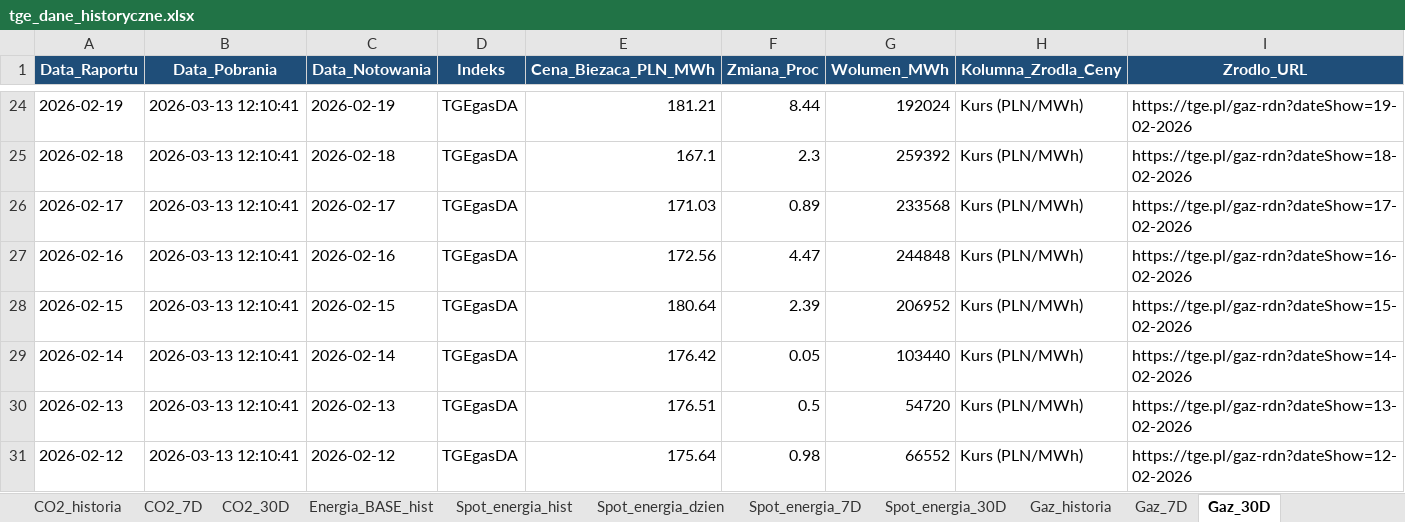
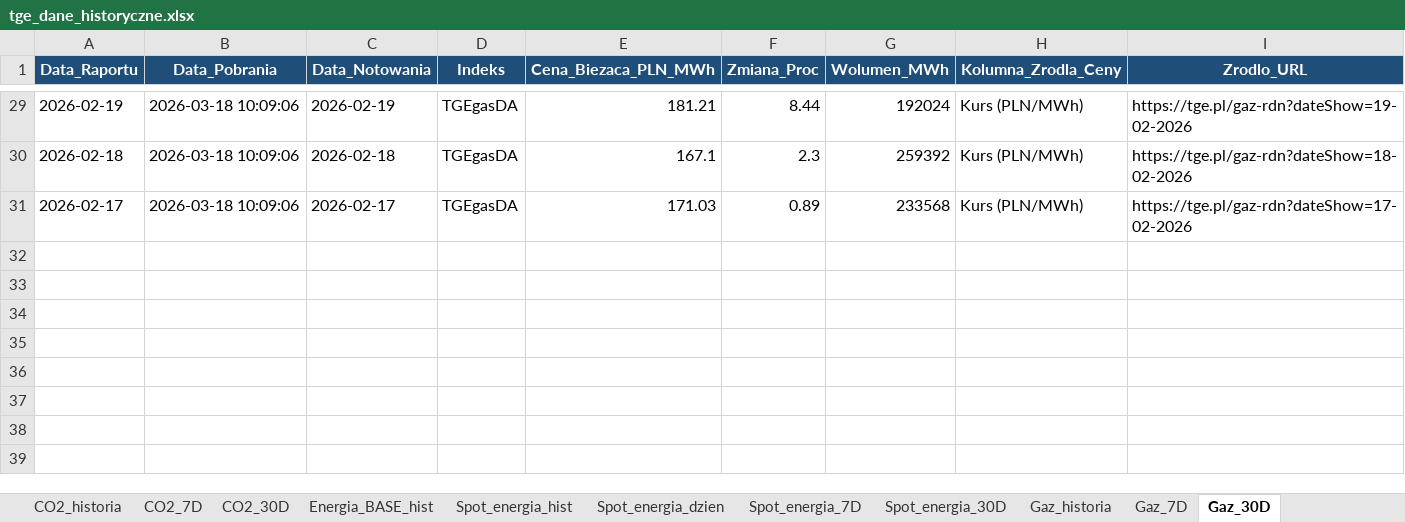
Before and after one commit to maslankadamian/Scraper-TGE, an Excel workbook: tge_dane_historyczne.xlsx, sheet Gaz_30D, drawn as a sheet; only a part is shown, gaps mark what is left out; values as stored, in another font and other column widths than the file's, no borders; removed rows and columns are numbered as before the commit, all else as after; the diff covers the shown part only; the diff names each change by its address in the sheet, - before the commit and + after, or states it on an @@ line.

```diff
--- a/tge_dane_historyczne.xlsx (sheet Gaz_30D)
+++ b/tge_dane_historyczne.xlsx (sheet Gaz_30D)
-B29:B31 (Data_Pobrania): 2026-03-13 12:10:41
+B29:B31 (Data_Pobrania): 2026-03-18 10:09:06
-row 27: 2026-02-16 | 2026-03-13 12:10:41 | 2026-02-16 | TGEgasDA | 172.56 | 4.47 | 244848 | Kurs (PLN/MWh) | https://tge.pl/gaz-rdn?dateShow=16-02-2026
-row 28: 2026-02-15 | 2026-03-13 12:10:41 | 2026-02-15 | TGEgasDA | 180.64 | 2.39 | 206952 | Kurs (PLN/MWh) | https://tge.pl/gaz-rdn?dateShow=15-02-2026
-row 29: 2026-02-14 | 2026-03-13 12:10:41 | 2026-02-14 | TGEgasDA | 176.42 | 0.05 | 103440 | Kurs (PLN/MWh) | https://tge.pl/gaz-rdn?dateShow=14-02-2026
-row 30: 2026-02-13 | 2026-03-13 12:10:41 | 2026-02-13 | TGEgasDA | 176.51 | 0.5 | 54720 | Kurs (PLN/MWh) | https://tge.pl/gaz-rdn?dateShow=13-02-2026
-row 31: 2026-02-12 | 2026-03-13 12:10:41 | 2026-02-12 | TGEgasDA | 175.64 | 0.98 | 66552 | Kurs (PLN/MWh) | https://tge.pl/gaz-rdn?dateShow=12-02-2026
```
Also changed, not shown: 5 added rows and 25 edited cells elsewhere in this sheet, sheet Spot_energia_7D, sheet Spot_energia_30D, sheet Spot_energia_hist, sheet Spot_energia_dzien, sheet Gaz_7D, sheet Energia_BASE_hist, 5 more sheets, 4 other files.
